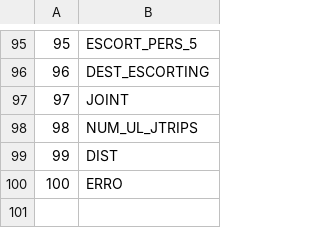
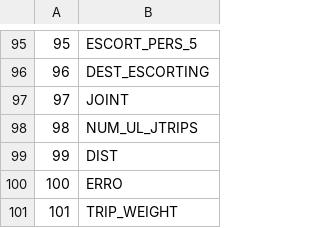
Before and after one commit to RSGInc/SPF_tool, a CSV file: spa_tool/tools/legacy_tools/static/trip_columns.csv (was configs/spa_specs/trip_columns.csv), drawn as a sheet; only a part is shown, gaps mark what is left out.

```diff
--- a/configs/spa_specs/trip_columns.csv
+++ b/spa_tool/tools/legacy_tools/static/trip_columns.csv
@@ -100 +100,2 @@
 100,ERRO
+101,TRIP_WEIGHT
```
Also changed, not shown: configs/preprocess_specs/preprocess_mapping.csv, 13 other files.
